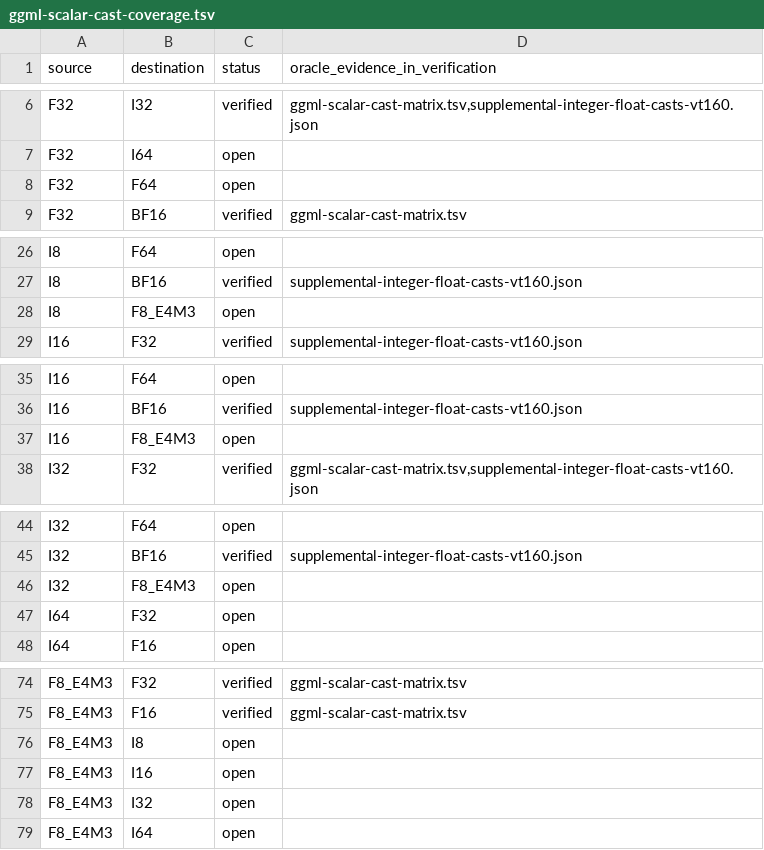
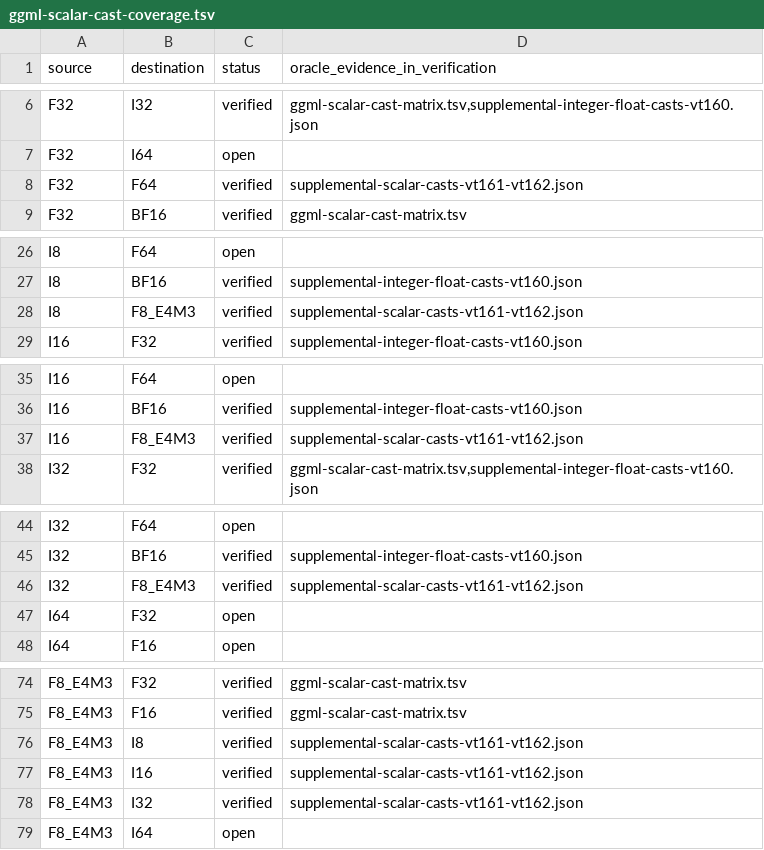
Before and after one commit to afflom/vTensor, a TSV file: verification/ggml-scalar-cast-coverage.tsv, drawn as a sheet; only a part is shown, gaps mark what is left out; the diff covers the shown part only.

Commit message:
Verify binary-width and E4M3 integer casts against SoftFloat and GGML

```diff
--- a/verification/ggml-scalar-cast-coverage.tsv
+++ b/verification/ggml-scalar-cast-coverage.tsv
@@ -7,3 +7,3 @@ F32	I32	verified	ggml-scalar-cast-matrix.tsv,supplemental-integer-float-casts-vt
 F32	I64	open	
-F32	F64	open	
+F32	F64	verified	supplemental-scalar-casts-vt161-vt162.json
 F32	BF16	verified	ggml-scalar-cast-matrix.tsv
@@ -27,3 +27,3 @@ I8	F64	open
 I8	BF16	verified	supplemental-integer-float-casts-vt160.json
-I8	F8_E4M3	open	
+I8	F8_E4M3	verified	supplemental-scalar-casts-vt161-vt162.json
 I16	F32	verified	supplemental-integer-float-casts-vt160.json
@@ -36,3 +36,3 @@ I16	F64	open
 I16	BF16	verified	supplemental-integer-float-casts-vt160.json
-I16	F8_E4M3	open	
+I16	F8_E4M3	verified	supplemental-scalar-casts-vt161-vt162.json
 I32	F32	verified	ggml-scalar-cast-matrix.tsv,supplemental-integer-float-casts-vt160.json
@@ -45,3 +45,3 @@ I32	F64	open
 I32	BF16	verified	supplemental-integer-float-casts-vt160.json
-I32	F8_E4M3	open	
+I32	F8_E4M3	verified	supplemental-scalar-casts-vt161-vt162.json
 I64	F32	open	
@@ -75,5 +75,5 @@ F8_E4M3	F32	verified	ggml-scalar-cast-matrix.tsv
 F8_E4M3	F16	verified	ggml-scalar-cast-matrix.tsv
-F8_E4M3	I8	open	
-F8_E4M3	I16	open	
-F8_E4M3	I32	open	
+F8_E4M3	I8	verified	supplemental-scalar-casts-vt161-vt162.json
+F8_E4M3	I16	verified	supplemental-scalar-casts-vt161-vt162.json
+F8_E4M3	I32	verified	supplemental-scalar-casts-vt161-vt162.json
 F8_E4M3	I64	open	
```
Also changed, not shown: 2 edited cells elsewhere in this file, 40 other files.
